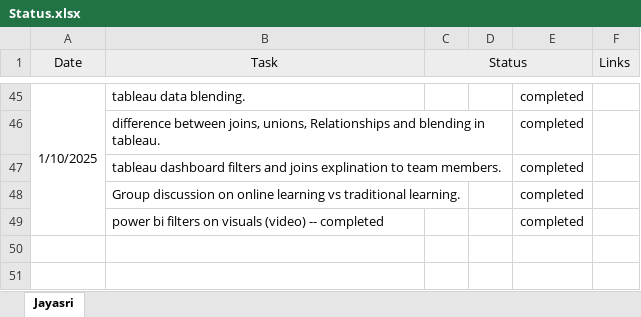
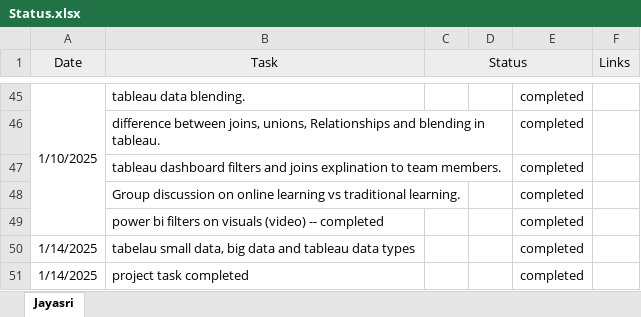
Before and after one commit to jayasriNandipu/Daily_Task_Status_, an Excel workbook: Status.xlsx, sheet Jayasri, drawn as a sheet; only a part is shown, gaps mark what is left out; values as stored, in another font and other column widths than the file's, no borders; the diff names each change by its address in the sheet, - before the commit and + after, or states it on an @@ line.

```diff
--- a/Status.xlsx (sheet Jayasri)
+++ b/Status.xlsx (sheet Jayasri)
+row 50: 1/14/2025 | tabelau small data, big data and tableau data types |  |  | completed
+row 51: 1/14/2025 | project task completed |  |  | completed
```
Also changed, not shown: 4 other files.
